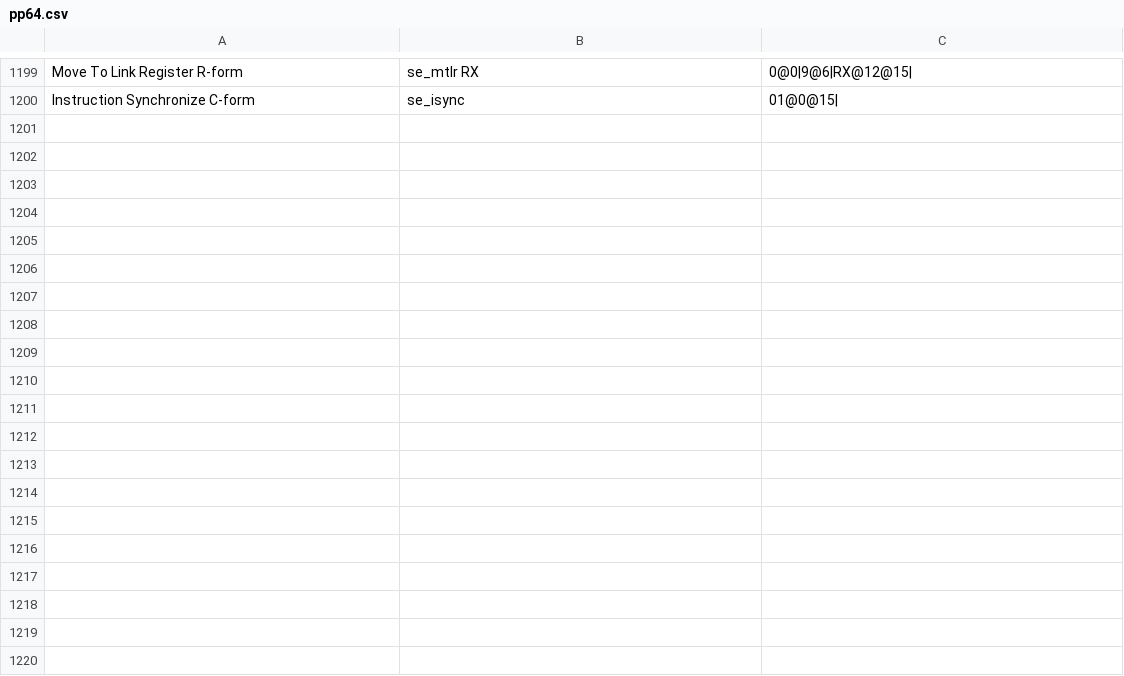
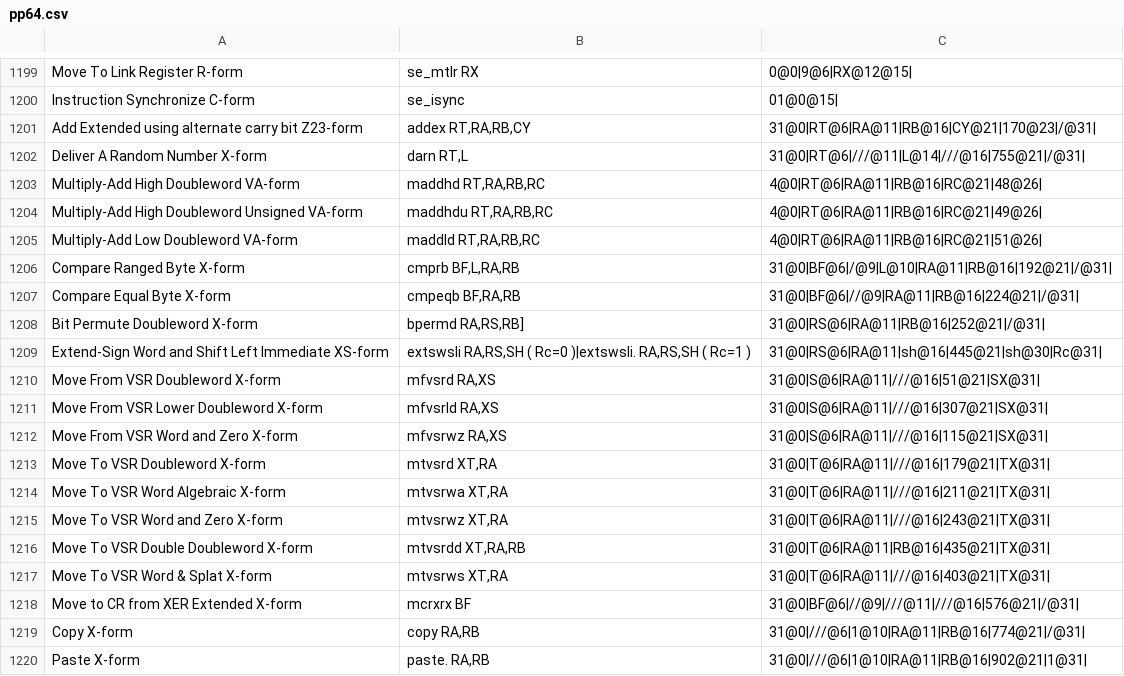
Before and after one commit to golang/arch, a CSV file: ppc64/pp64.csv, drawn as a sheet; only a part is shown, gaps mark what is left out.

```diff
--- a/ppc64/pp64.csv
+++ b/ppc64/pp64.csv
@@ -1200 +1200,21 @@
 "Instruction Synchronize C-form","se_isync","01@0@15|",""
+"Add Extended using alternate carry bit Z23-form","addex RT,RA,RB,CY","31@0|RT@6|RA@11|RB@16|CY@21|170@23|/@31|",""
+"Deliver A Random Number X-form","darn RT,L","31@0|RT@6|///@11|L@14|///@16|755@21|/@31|",""
+"Multiply-Add High Doubleword VA-form","maddhd RT,RA,RB,RC","4@0|RT@6|RA@11|RB@16|RC@21|48@26|",""
+"Multiply-Add High Doubleword Unsigned VA-form","maddhdu RT,RA,RB,RC","4@0|RT@6|RA@11|RB@16|RC@21|49@26|",""
+"Multiply-Add Low Doubleword VA-form","maddld RT,RA,RB,RC","4@0|RT@6|RA@11|RB@16|RC@21|51@26|",""
+"Compare Ranged Byte X-form","cmprb BF,L,RA,RB","31@0|BF@6|/@9|L@10|RA@11|RB@16|192@21|/@31|",""
+"Compare Equal Byte X-form","cmpeqb BF,RA,RB","31@0|BF@6|//@9|RA@11|RB@16|224@21|/@31|",""
+"Bit Permute Doubleword X-form","bpermd RA,RS,RB]","31@0|RS@6|RA@11|RB@16|252@21|/@31|",""
+"Extend-Sign Word and Shift Left Immediate XS-form","extswsli RA,RS,SH ( Rc=0 )|extswsli. RA,RS,SH ( Rc=1 )","31@0|RS@6|RA@11|sh@16|445@21|sh@30|Rc@31|",""
+"Move From VSR Doubleword X-form","mfvsrd RA,XS","31@0|S@6|RA@11|///@16|51@21|SX@31|",""
+"Move From VSR Lower Doubleword X-form","mfvsrld RA,XS","31@0|S@6|RA@11|///@16|307@21|SX@31|",""
+"Move From VSR Word and Zero X-form","mfvsrwz RA,XS","31@0|S@6|RA@11|///@16|115@21|SX@31|",""
+"Move To VSR Doubleword X-form","mtvsrd XT,RA","31@0|T@6|RA@11|///@16|179@21|TX@31|",""
+"Move To VSR Word Algebraic X-form","mtvsrwa XT,RA","31@0|T@6|RA@11|///@16|211@21|TX@31|",""
+"Move To VSR Word and Zero X-form","mtvsrwz XT,RA","31@0|T@6|RA@11|///@16|243@21|TX@31|",""
+"Move To VSR Double Doubleword X-form","mtvsrdd XT,RA,RB","31@0|T@6|RA@11|RB@16|435@21|TX@31|",""
+"Move To VSR Word & Splat X-form","mtvsrws XT,RA","31@0|T@6|RA@11|///@16|403@21|TX@31|",""
+"Move to CR from XER Extended X-form","mcrxrx BF","31@0|BF@6|//@9|///@11|///@16|576@21|/@31|",""
+"Copy X-form","copy RA,RB","31@0|///@6|1@10|RA@11|RB@16|774@21|/@31|",""
+"Paste X-form","paste. RA,RB","31@0|///@6|1@10|RA@11|RB@16|902@21|1@31|",""
```
Also changed, not shown: 8 other files.
